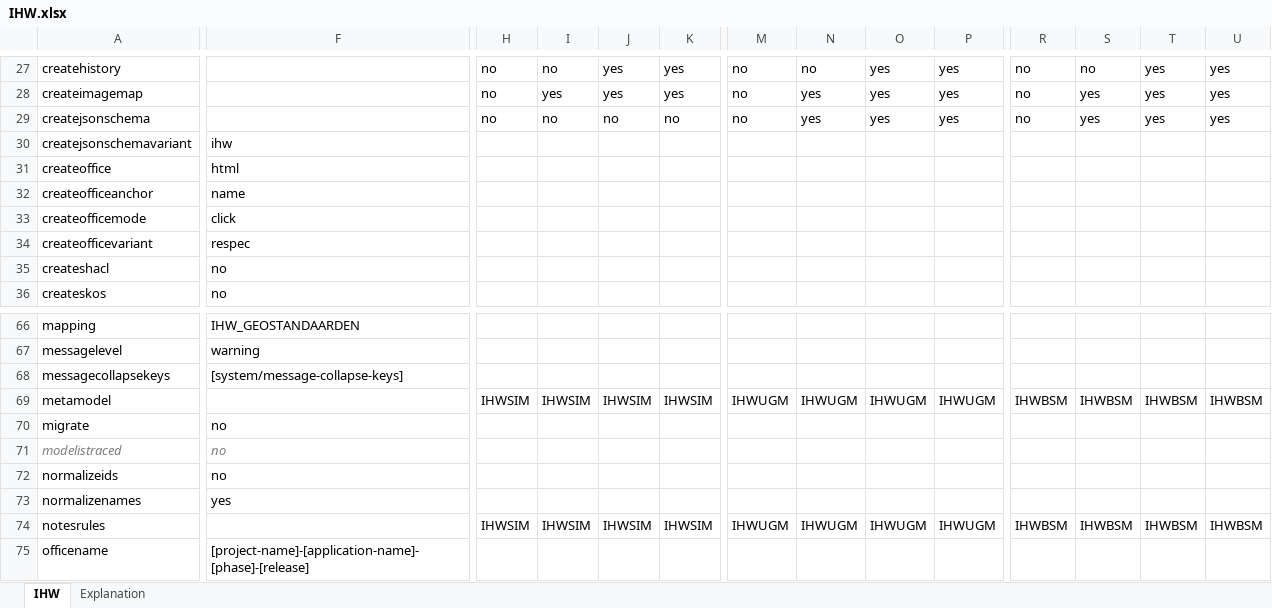
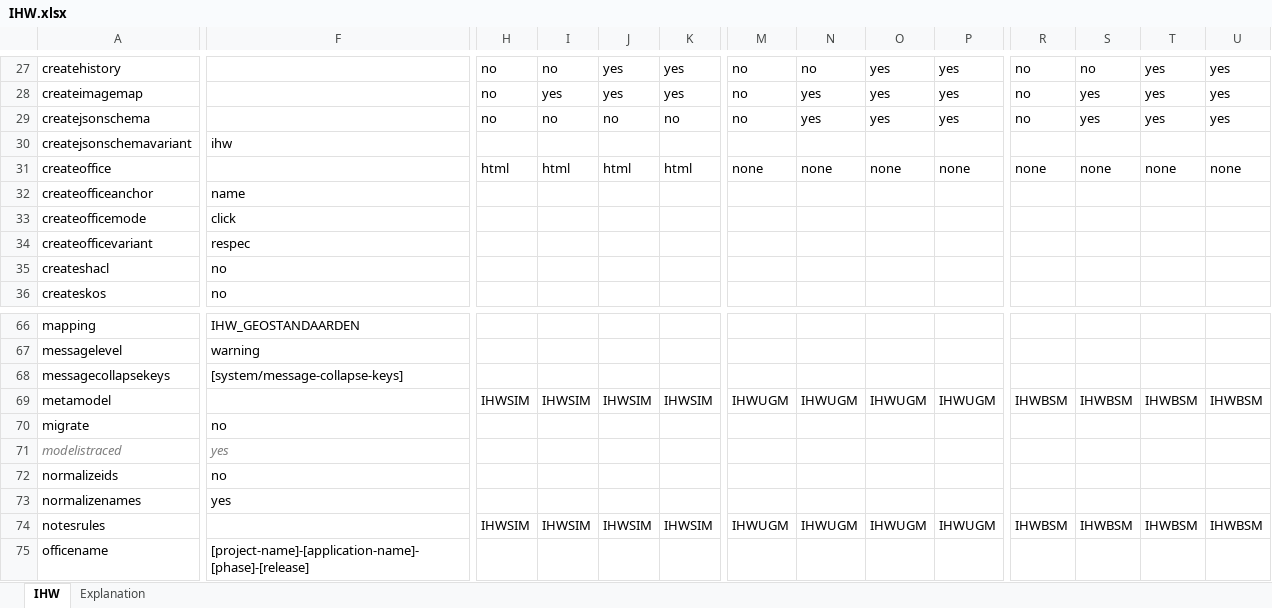
Before and after one commit to Imvertor/Imvertor-Maven, an Excel workbook: src/main/resources/input/IHW/props/IHW.xlsx, sheet IHW, drawn as a sheet; only a part is shown, gaps mark what is left out; values as stored, in another font and other column widths than the file's, no borders; the diff names each change by its address in the sheet, - before the commit and + after, or states it on an @@ line.

```diff
--- a/src/main/resources/input/IHW/props/IHW.xlsx (sheet IHW)
+++ b/src/main/resources/input/IHW/props/IHW.xlsx (sheet IHW)
-F31: html
+F31: (empty)
-H31: (empty)
+H31: html
-I31: (empty)
+I31: html
-J31: (empty)
+J31: html
-K31: (empty)
+K31: html
-M31: (empty)
+M31: none
-N31: (empty)
+N31: none
-O31: (empty)
+O31: none
-P31: (empty)
+P31: none
-R31: (empty)
+R31: none
-S31: (empty)
+S31: none
-T31: (empty)
+T31: none
-U31: (empty)
+U31: none
-F71: no
+F71: yes
```
Also changed, not shown: 2 other files.
